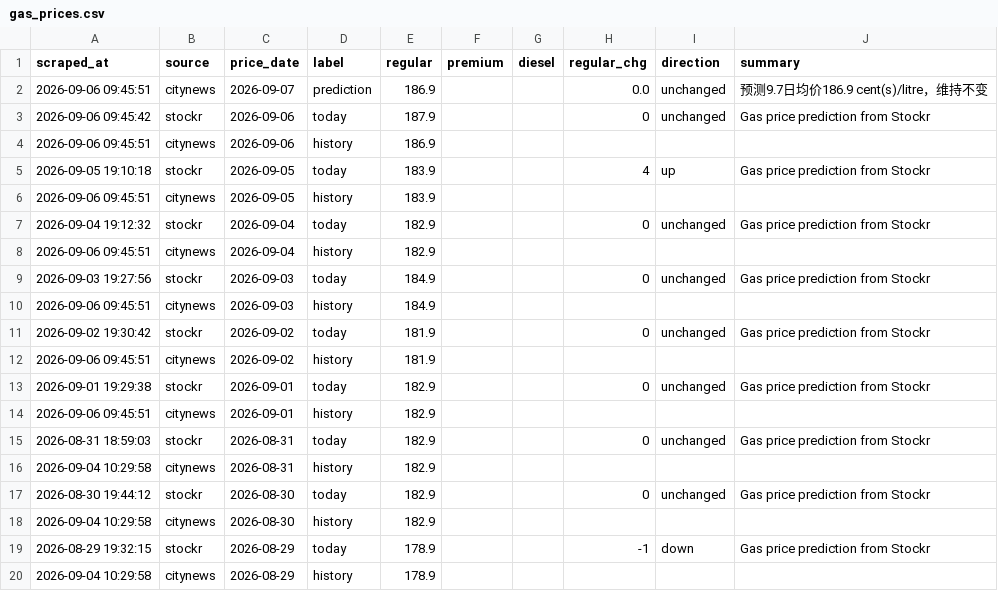
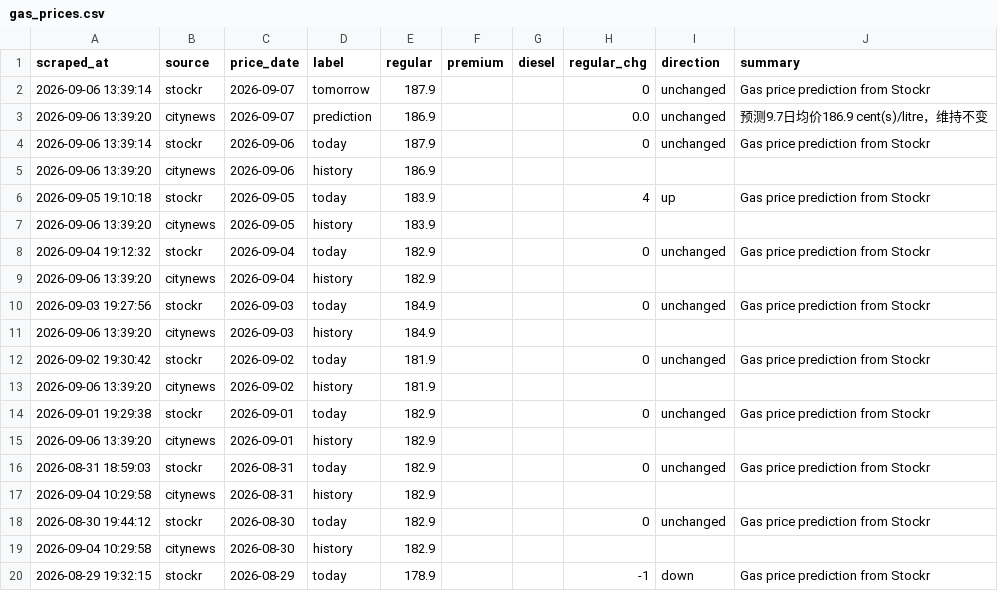
Before and after one commit to alecaloha/gaswise, a CSV file: gas_prices.csv, drawn as a sheet; only a part is shown; the shorter side is filled out with more unchanged rows.

```diff
--- a/gas_prices.csv
+++ b/gas_prices.csv
@@ -1,15 +1,16 @@
 scraped_at,source,price_date,label,regular,premium,diesel,regular_chg,direction,summary
-2026-09-06 09:45:51,citynews,2026-09-07,prediction,186.9,,,0.0,unchanged,预测9.7日均价186.9 cent(s)/litre，维持不变
-2026-09-06 09:45:42,stockr,2026-09-06,today,187.9,,,0,unchanged,Gas price prediction from Stockr
-2026-09-06 09:45:51,citynews,2026-09-06,history,186.9,,,,,
+2026-09-06 13:39:14,stockr,2026-09-07,tomorrow,187.9,,,0,unchanged,Gas price prediction from Stockr
+2026-09-06 13:39:20,citynews,2026-09-07,prediction,186.9,,,0.0,unchanged,预测9.7日均价186.9 cent(s)/litre，维持不变
+2026-09-06 13:39:14,stockr,2026-09-06,today,187.9,,,0,unchanged,Gas price prediction from Stockr
+2026-09-06 13:39:20,citynews,2026-09-06,history,186.9,,,,,
 2026-09-05 19:10:18,stockr,2026-09-05,today,183.9,,,4,up,Gas price prediction from Stockr
-2026-09-06 09:45:51,citynews,2026-09-05,history,183.9,,,,,
+2026-09-06 13:39:20,citynews,2026-09-05,history,183.9,,,,,
 2026-09-04 19:12:32,stockr,2026-09-04,today,182.9,,,0,unchanged,Gas price prediction from Stockr
-2026-09-06 09:45:51,citynews,2026-09-04,history,182.9,,,,,
+2026-09-06 13:39:20,citynews,2026-09-04,history,182.9,,,,,
 2026-09-03 19:27:56,stockr,2026-09-03,today,184.9,,,0,unchanged,Gas price prediction from Stockr
-2026-09-06 09:45:51,citynews,2026-09-03,history,184.9,,,,,
+2026-09-06 13:39:20,citynews,2026-09-03,history,184.9,,,,,
 2026-09-02 19:30:42,stockr,2026-09-02,today,181.9,,,0,unchanged,Gas price prediction from Stockr
-2026-09-06 09:45:51,citynews,2026-09-02,history,181.9,,,,,
+2026-09-06 13:39:20,citynews,2026-09-02,history,181.9,,,,,
 2026-09-01 19:29:38,stockr,2026-09-01,today,182.9,,,0,unchanged,Gas price prediction from Stockr
-2026-09-06 09:45:51,citynews,2026-09-01,history,182.9,,,,,
+2026-09-06 13:39:20,citynews,2026-09-01,history,182.9,,,,,
 2026-08-31 18:59:03,stockr,2026-08-31,today,182.9,,,0,unchanged,Gas price prediction from Stockr
```
Also changed, not shown: 1 other file.
